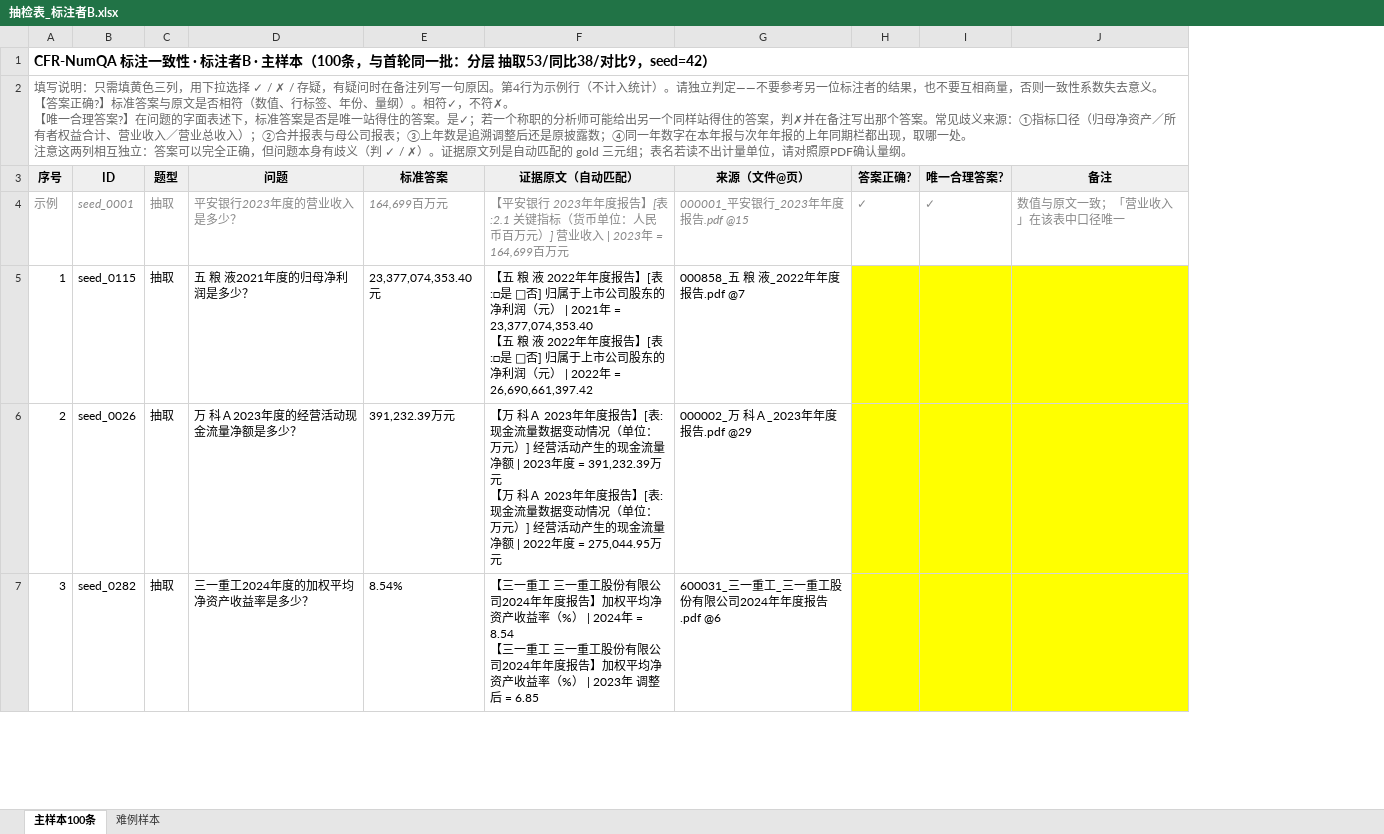
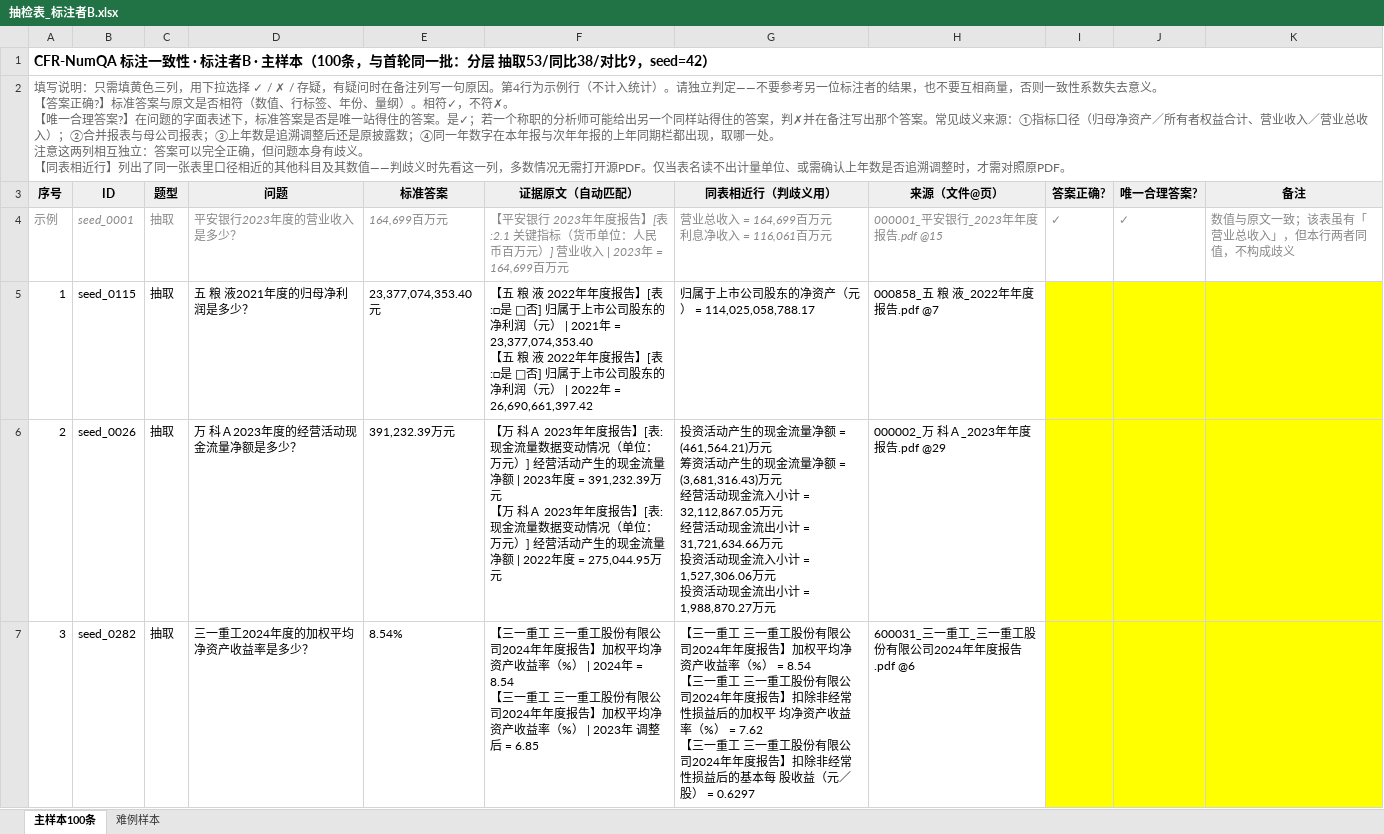
Before and after one commit to fightvictory/CFR-NumQA, an Excel workbook: 抽检表_标注者B.xlsx, sheet 主样本100条, drawn as a sheet; only a part is shown; values as stored, in another font and other column widths than the file's, no borders; addresses are those after the commit; ↵ is a line break in a cell; the diff names each change by its address in the sheet, - before the commit and + after, or states it on an @@ line.

```diff
--- a/抽检表_标注者B.xlsx (sheet 主样本100条)
+++ b/抽检表_标注者B.xlsx (sheet 主样本100条)
+column G (同表相近行（判歧义用）), rows 4-7: 营业总收入 = 164,699百万元 ↵ 利息净收入 = 116,061百万元 | 归属于上市公司股东的净资产（元） = 114,025,058,788.17 | 投资活动产生的现金流量净额 = (461,564.21)万元 ↵ 筹资活动产生的现金流量净额 = (3,681,316.43)万元 ↵ 经营活动现金流入小计 = 32,112,867.05万元 ↵ 经营活动现金流出小计 = 31,721,634.66万元 ↵ 投资活动现金流入小计 = 1,527,306.06万元 ↵ 投资活动现金流出小计 = 1,988,870.27万元 | 【三一重工 三一重工股份有限公司2024年年度报告】加权平均净资产收益率（%） = 8.54 ↵ 【三一重工 三一重工股份有限公司2024年年度报告】扣除非经常性损益后的加权平 均净资产收益率（%） = 7.62 ↵ 【三一重工 三一重工股份有限公司2024年年度报告】扣除非经常性损益后的基本每 股收益（元／股） = 0.6297
-A2 (序号): …身有歧义（判 ✓ / ✗）。证据原文列是自动匹配的 gold 三元组；表名若读不出计量单位，请对照原PDF确认量纲。
+A2 (序号): …身有歧义。 ↵ 【同表相近行】列出了同一张表里口径相近的其他科目及其数值——判歧义时先看这一列，多数情况无需打开源PDF。仅当表名读不出计量单位、或需确认上年数是否追溯调整时，才需对照原PDF。
-K4 (备注): 数值与原文一致；「营业收入」在该表中口径唯一
+K4 (备注): 数值与原文一致；该表虽有「营业总收入」，但本行两者同值，不构成歧义
```
Also changed, not shown: sheet 难例样本, 抽检表_标注者A.xlsx, 3 other files.
